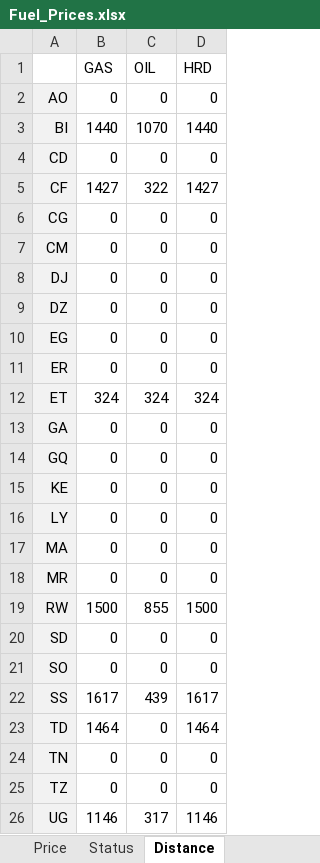
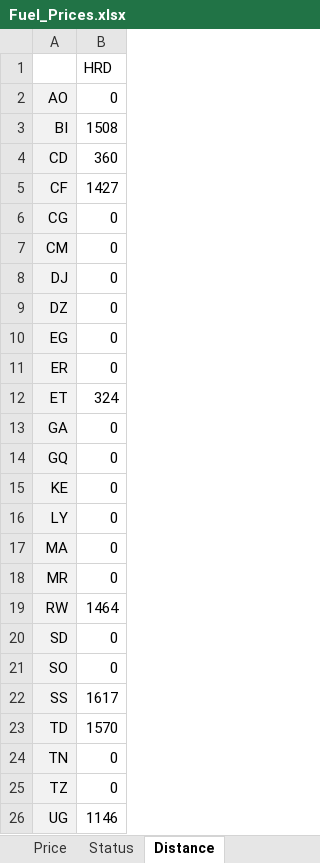
Before and after one commit to MPavicevic/DispaSET-SideTools, an Excel workbook: Inputs/ARES_Africa/Fuel_Prices.xlsx, sheet Distance, drawn as a sheet; values as stored, in another font and other column widths than the file's, no borders; the diff names each change by its address in the sheet, - before the commit and + after, or states it on an @@ line.

```diff
--- a/Inputs/ARES_Africa/Fuel_Prices.xlsx (sheet Distance)
+++ b/Inputs/ARES_Africa/Fuel_Prices.xlsx (sheet Distance)
-column C, rows 1-26: OIL | 0 | 1070 | 0 | 322 | 0 | 0 | 0 | 0 | 0 | 0 | 324 | 0 | 0 | 0 | 0 | 0 | 0 | 855 | 0 | 0 | 439 | 0 | 0 | 0 | 317
-column D, rows 1-26: HRD | 0 | 1440 | 0 | 1427 | 0 | 0 | 0 | 0 | 0 | 0 | 324 | 0 | 0 | 0 | 0 | 0 | 0 | 1500 | 0 | 0 | 1617 | 1464 | 0 | 0 | 1146
-B1: GAS
+B1: HRD
-B3: 1440
+B3: 1508
-B4: 0
+B4: 360
-B19: 1500
+B19: 1464
-B23: 1464
+B23: 1570
```
Also changed, not shown: sheet Price, sheet Status, 3 other files.
